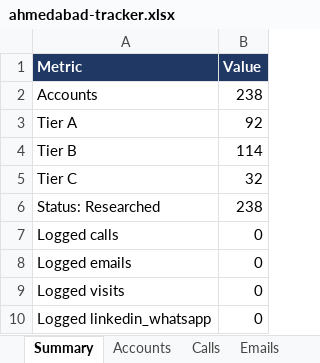
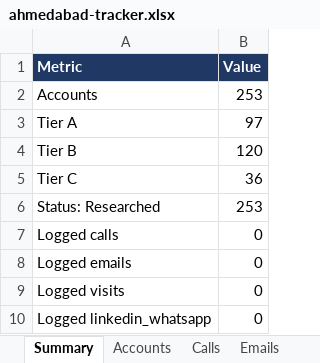
Before and after one commit to drdhavaltrivedi/ERP, an Excel workbook: gtm/leads/ahmedabad-tracker.xlsx, sheet Summary, drawn as a sheet; values as stored, in another font and other column widths than the file's, no borders; the diff names each change by its address in the sheet, - before the commit and + after, or states it on an @@ line.

```diff
--- a/gtm/leads/ahmedabad-tracker.xlsx (sheet Summary)
+++ b/gtm/leads/ahmedabad-tracker.xlsx (sheet Summary)
-B2 (Value): 238
+B2 (Value): 253
-B3 (Value): 92
+B3 (Value): 97
-B4 (Value): 114
+B4 (Value): 120
-B5 (Value): 32
+B5 (Value): 36
-B6 (Value): 238
+B6 (Value): 253
```
Also changed, not shown: sheet Accounts, sheet Held, 19 other files.
